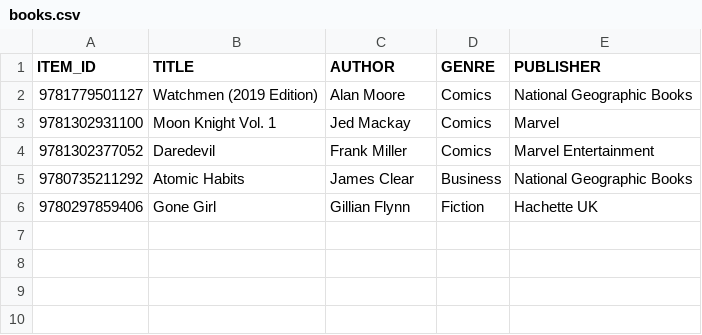
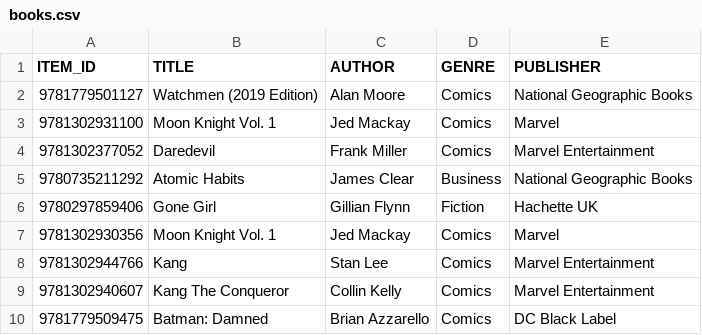
Before and after one commit to laurenmaylittle-cs/book-recommendations, a CSV file: books.csv, drawn as a sheet; the diff names each change by its address in the sheet, - before the commit and + after, or states it on an @@ line.

Commit message:
BES-108 - download books csv from profile page

```diff
--- a/books.csv
+++ b/books.csv
+row 7: 9781302930356 | Moon Knight Vol. 1 | Jed Mackay | Comics | Marvel
+row 8: 9781302944766 | Kang | Stan Lee | Comics | Marvel Entertainment
+row 9: 9781302940607 | Kang The Conqueror | Collin Kelly | Comics | Marvel Entertainment
+row 10: 9781779509475 | Batman: Damned | Brian Azzarello | Comics | DC Black Label
```
Also changed, not shown: interactions.csv, 2 other files.
